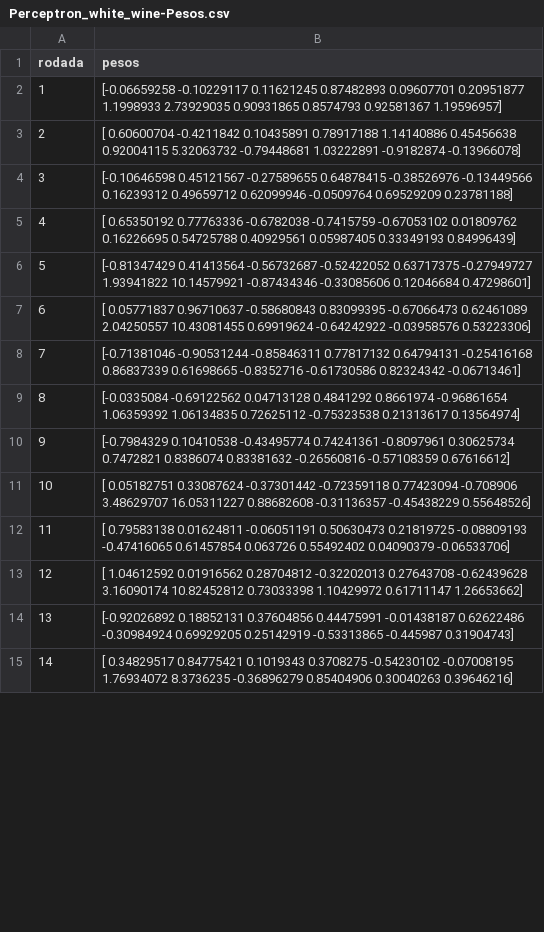
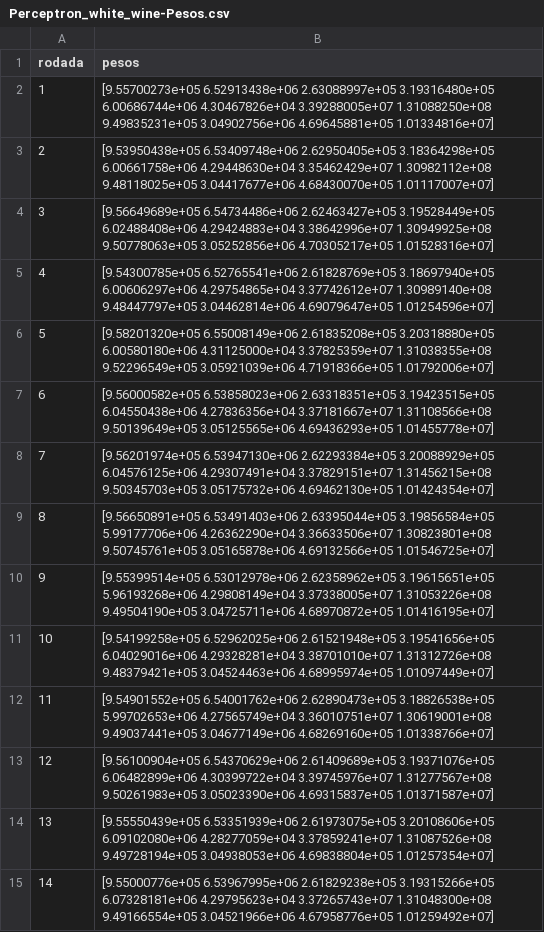
Before and after one commit to calbertofilho/ia-unifor, a CSV file: AV3/resultados/Perceptron_white_wine-Pesos.csv, drawn as a sheet; only a part is shown; the diff covers the shown part only.

```diff
--- a/AV3/resultados/Perceptron_white_wine-Pesos.csv
+++ b/AV3/resultados/Perceptron_white_wine-Pesos.csv
@@ -1,29 +1,43 @@
 rodada,pesos
-1,"[-0.06659258 -0.10229117  0.11621245  0.87482893  0.09607701  0.20951877
-  1.1998933   2.73929035  0.90931865  0.8574793   0.92581367  1.19596957]"
-2,"[ 0.60600704 -0.4211842   0.10435891  0.78917188  1.14140886  0.45456638
-  0.92004115  5.32063732 -0.79448681  1.03222891 -0.9182874  -0.13966078]"
-3,"[-0.10646598  0.45121567 -0.27589655  0.64878415 -0.38526976 -0.13449566
-  0.16239312  0.49659712  0.62099946 -0.0509764   0.69529209  0.23781188]"
-4,"[ 0.65350192  0.77763336 -0.6782038  -0.7415759  -0.67053102  0.01809762
-  0.16226695  0.54725788  0.40929561  0.05987405  0.33349193  0.84996439]"
-5,"[-0.81347429  0.41413564 -0.56732687 -0.52422052  0.63717375 -0.27949727
-  1.93941822 10.14579921 -0.87434346 -0.33085606  0.12046684  0.47298601]"
-6,"[ 0.05771837  0.96710637 -0.58680843  0.83099395 -0.67066473  0.62461089
-  2.04250557 10.43081455  0.69919624 -0.64242922 -0.03958576  0.53223306]"
-7,"[-0.71381046 -0.90531244 -0.85846311  0.77817132  0.64794131 -0.25416168
-  0.86837339  0.61698665 -0.8352716  -0.61730586  0.82324342 -0.06713461]"
-8,"[-0.0335084  -0.69122562  0.04713128  0.4841292   0.8661974  -0.96861654
-  1.06359392  1.06134835  0.72625112 -0.75323538  0.21313617  0.13564974]"
-9,"[-0.7984329   0.10410538 -0.43495774  0.74241361 -0.8097961   0.30625734
-  0.7472821   0.8386074   0.83381632 -0.26560816 -0.57108359  0.67616612]"
-10,"[ 0.05182751  0.33087624 -0.37301442 -0.72359118  0.77423094 -0.708906
-  3.48629707 16.05311227  0.88682608 -0.31136357 -0.45438229  0.55648526]"
-11,"[ 0.79583138  0.01624811 -0.06051191  0.50630473  0.21819725 -0.08809193
- -0.47416065  0.61457854  0.063726    0.55492402  0.04090379 -0.06533706]"
-12,"[ 1.04612592  0.01916562  0.28704812 -0.32202013  0.27643708 -0.62439628
-  3.16090174 10.82452812  0.73033398  1.10429972  0.61711147  1.26653662]"
-13,"[-0.92026892  0.18852131  0.37604856  0.44475991 -0.01438187  0.62622486
- -0.30984924  0.69929205  0.25142919 -0.53313865 -0.445987    0.31904743]"
-14,"[ 0.34829517  0.84775421  0.1019343   0.3708275  -0.54230102 -0.07008195
-  1.76934072  8.3736235  -0.36896279  0.85404906  0.30040263  0.39646216]"
+1,"[9.55700273e+05 6.52913438e+06 2.63088997e+05 3.19316480e+05
+ 6.00686744e+06 4.30467826e+04 3.39288005e+07 1.31088250e+08
+ 9.49835231e+05 3.04902756e+06 4.69645881e+05 1.01334816e+07]"
+2,"[9.53950438e+05 6.53409748e+06 2.62950405e+05 3.18364298e+05
+ 6.00661758e+06 4.29448630e+04 3.35462429e+07 1.30982112e+08
+ 9.48118025e+05 3.04417677e+06 4.68430070e+05 1.01117007e+07]"
+3,"[9.56649689e+05 6.54734486e+06 2.62463427e+05 3.19528449e+05
+ 6.02488408e+06 4.29424883e+04 3.38642996e+07 1.30949925e+08
+ 9.50778063e+05 3.05252856e+06 4.70305217e+05 1.01528316e+07]"
+4,"[9.54300785e+05 6.52765541e+06 2.61828769e+05 3.18697940e+05
+ 6.00606297e+06 4.29754865e+04 3.37742612e+07 1.30989140e+08
+ 9.48447797e+05 3.04462814e+06 4.69079647e+05 1.01254596e+07]"
+5,"[9.58201320e+05 6.55008149e+06 2.61835208e+05 3.20318880e+05
+ 6.00580180e+06 4.31125000e+04 3.37825359e+07 1.31038355e+08
+ 9.52296549e+05 3.05921039e+06 4.71918366e+05 1.01792006e+07]"
+6,"[9.56000582e+05 6.53858023e+06 2.63318351e+05 3.19423515e+05
+ 6.04550438e+06 4.27836356e+04 3.37181667e+07 1.31108566e+08
+ 9.50139649e+05 3.05125565e+06 4.69436293e+05 1.01455778e+07]"
+7,"[9.56201974e+05 6.53947130e+06 2.62293384e+05 3.20088929e+05
+ 6.04576125e+06 4.29307491e+04 3.37829151e+07 1.31456215e+08
+ 9.50345703e+05 3.05175732e+06 4.69462130e+05 1.01424354e+07]"
+8,"[9.56650891e+05 6.53491403e+06 2.63395044e+05 3.19856584e+05
+ 5.99177706e+06 4.26362290e+04 3.36633506e+07 1.30823801e+08
+ 9.50745761e+05 3.05165878e+06 4.69132566e+05 1.01546725e+07]"
+9,"[9.55399514e+05 6.53012978e+06 2.62358962e+05 3.19615651e+05
+ 5.96193268e+06 4.29808149e+04 3.37338005e+07 1.31053226e+08
+ 9.49504190e+05 3.04725711e+06 4.68970872e+05 1.01416195e+07]"
+10,"[9.54199258e+05 6.52962025e+06 2.61521948e+05 3.19541656e+05
+ 6.04029016e+06 4.29328281e+04 3.38701010e+07 1.31312726e+08
+ 9.48379421e+05 3.04524463e+06 4.68995974e+05 1.01097449e+07]"
+11,"[9.54901552e+05 6.54001762e+06 2.62890473e+05 3.18826538e+05
+ 5.99702653e+06 4.27565749e+04 3.36010751e+07 1.30619001e+08
+ 9.49037441e+05 3.04677149e+06 4.68269160e+05 1.01338766e+07]"
+12,"[9.56100904e+05 6.54370629e+06 2.61409689e+05 3.19371076e+05
+ 6.06482899e+06 4.30399722e+04 3.39745976e+07 1.31277567e+08
+ 9.50261983e+05 3.05023390e+06 4.69315837e+05 1.01371587e+07]"
+13,"[9.55550439e+05 6.53351939e+06 2.61973075e+05 3.20108606e+05
+ 6.09102080e+06 4.28277059e+04 3.37859241e+07 1.31087526e+08
+ 9.49728194e+05 3.04938053e+06 4.69838804e+05 1.01257354e+07]"
+14,"[9.55000776e+05 6.53967995e+06 2.61829238e+05 3.19315266e+05
+ 6.07328181e+06 4.29795623e+04 3.37265743e+07 1.31048300e+08
+ 9.49166554e+05 3.04521966e+06 4.67958776e+05 1.01259492e+07]"
```
Also changed, not shown: 86 edited cells elsewhere in this file, AV3/resultados/Adaline_aerogerador-Pesos.csv, AV3/resultados/Adaline_red_wine-Pesos.csv, 37 other files.
